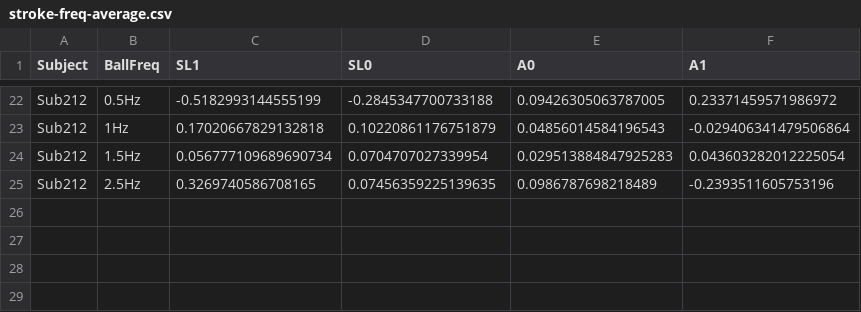
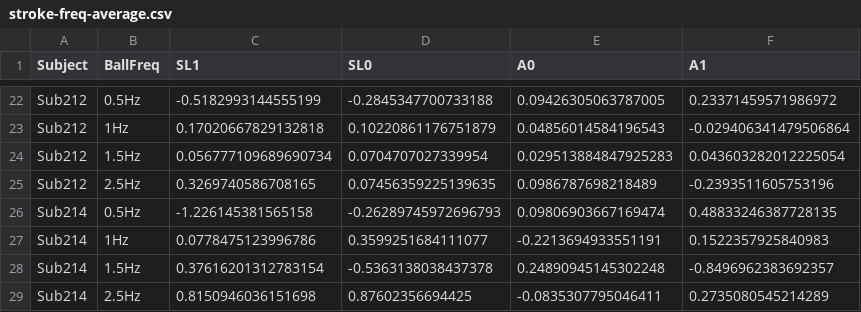
Before and after one commit to MurpheyLab/DynamicTasks, a CSV file: Fall2020-DataAnalysis/FreqAnalysis/stroke-freq-average.csv, drawn as a sheet; only a part is shown, gaps mark what is left out; the diff names each change by its address in the sheet, - before the commit and + after, or states it on an @@ line.

```diff
--- a/Fall2020-DataAnalysis/FreqAnalysis/stroke-freq-average.csv
+++ b/Fall2020-DataAnalysis/FreqAnalysis/stroke-freq-average.csv
+row 26: Sub214 | 0.5Hz | -1.226145381565158 | -0.26289745972696793 | 0.09806903667169474 | 0.48833246387728135
+row 27: Sub214 | 1Hz | 0.0778475123996786 | 0.3599251684111077 | -0.2213694933551191 | 0.1522357925840983
+row 28: Sub214 | 1.5Hz | 0.37616201312783154 | -0.5363138038437378 | 0.24890945145302248 | -0.8496962383692357
+row 29: Sub214 | 2.5Hz | 0.8150946036151698 | 0.87602356694425 | -0.0835307795046411 | 0.2735080545214289
```
Also changed, not shown: Fall2020-DataAnalysis/FreqAnalysis/stroke-freq-all.csv, Fall2020-DataAnalysis/FreqAnalysis/stroke-freq.csv, 21 other files.
